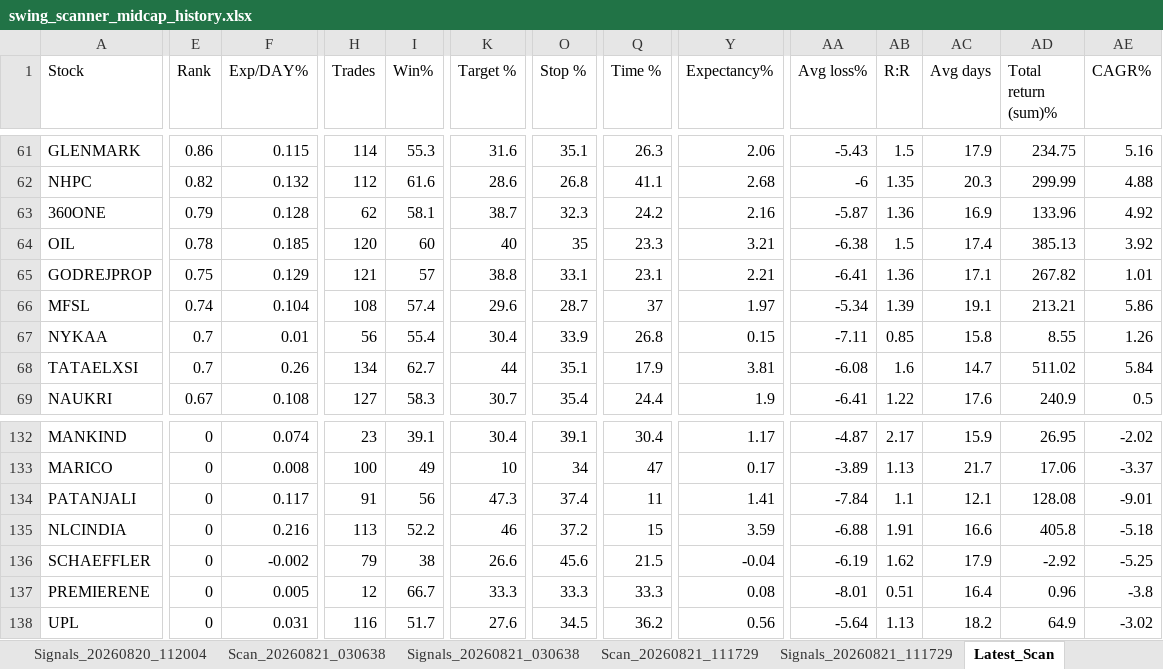
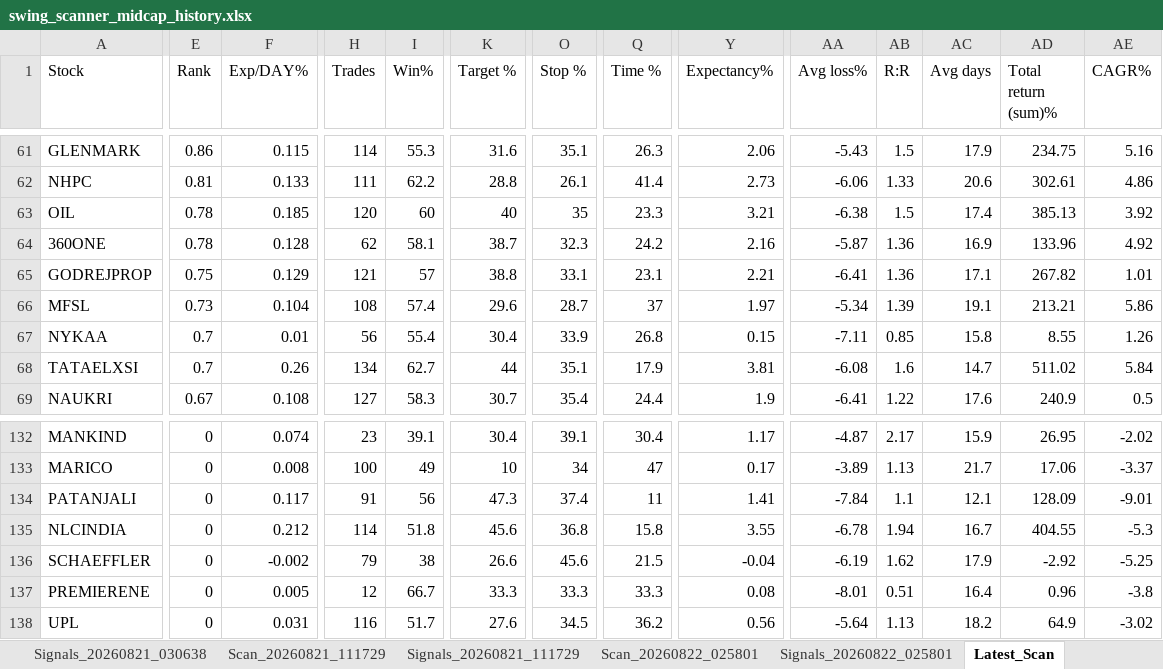
Before and after one commit to PavanSaiNekkala/Swing_Scanner_Latest, an Excel workbook: downloads/history/swing_scanner_midcap_history.xlsx, sheet Latest_Scan, drawn as a sheet; only a part is shown, gaps mark what is left out; values as stored, in another font and other column widths than the file's, no borders; removed rows and columns are numbered as before the commit, all else as after; rows hold the shown columns only; the diff covers the shown part only; the diff names each change by its address in the sheet, - before the commit and + after, or states it on an @@ line.

```diff
--- a/downloads/history/swing_scanner_midcap_history.xlsx (sheet Latest_Scan)
+++ b/downloads/history/swing_scanner_midcap_history.xlsx (sheet Latest_Scan)
-E62 (Rank): 0.82
+E62 (Rank): 0.81
-F62 (Exp/DAY%): 0.132
+F62 (Exp/DAY%): 0.133
-H62 (Trades): 112
+H62 (Trades): 111
-I62 (Win%): 61.6
+I62 (Win%): 62.2
-K62 (Target %): 28.6
+K62 (Target %): 28.8
-O62 (Stop %): 26.8
+O62 (Stop %): 26.1
-Q62 (Time %): 41.1
+Q62 (Time %): 41.4
-Y62 (Expectancy%): 2.68
+Y62 (Expectancy%): 2.73
-AA62 (Avg loss%): -6
+AA62 (Avg loss%): -6.06
-AB62 (R:R): 1.35
+AB62 (R:R): 1.33
-AC62 (Avg days): 20.3
+AC62 (Avg days): 20.6
-AD62 (Total return (sum)%): 299.99
+AD62 (Total return (sum)%): 302.61
-AE62 (CAGR%): 4.88
+AE62 (CAGR%): 4.86
-row 63: 360ONE | 0.79 | 0.128 | 62 | 58.1 | 38.7 | 32.3 | 24.2 | 2.16 | -5.87 | 1.36 | 16.9 | 133.96 | 4.92
+row 64: 360ONE | 0.78 | 0.128 | 62 | 58.1 | 38.7 | 32.3 | 24.2 | 2.16 | -5.87 | 1.36 | 16.9 | 133.96 | 4.92
-E66 (Rank): 0.74
+E66 (Rank): 0.73
-AD134 (Total return (sum)%): 128.08
+AD134 (Total return (sum)%): 128.09
-F135 (Exp/DAY%): 0.216
+F135 (Exp/DAY%): 0.212
-H135 (Trades): 113
+H135 (Trades): 114
-I135 (Win%): 52.2
+I135 (Win%): 51.8
-K135 (Target %): 46
+K135 (Target %): 45.6
-O135 (Stop %): 37.2
+O135 (Stop %): 36.8
-Q135 (Time %): 15
+Q135 (Time %): 15.8
-Y135 (Expectancy%): 3.59
+Y135 (Expectancy%): 3.55
-AA135 (Avg loss%): -6.88
+AA135 (Avg loss%): -6.78
-AB135 (R:R): 1.91
+AB135 (R:R): 1.94
-AC135 (Avg days): 16.6
+AC135 (Avg days): 16.7
-AD135 (Total return (sum)%): 405.8
+AD135 (Total return (sum)%): 404.55
-AE135 (CAGR%): -5.18
+AE135 (CAGR%): -5.3
```
Also changed, not shown: 12 added rows, 12 removed rows and 61 edited cells elsewhere in this sheet, sheet Latest_Signals, other sheet tabs.
